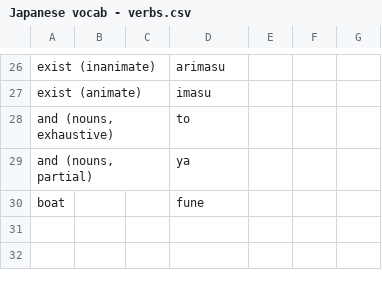
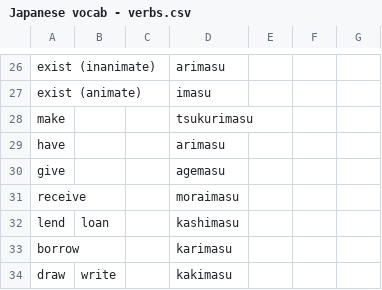
Before and after one commit to liamappelbe/liamappelbe.github.io, a CSV file: hiragana_crossword/words/Japanese vocab - verbs.csv, drawn as a sheet; only a part is shown, gaps mark what is left out.

```diff
--- a/hiragana_crossword/words/Japanese vocab - verbs.csv
+++ b/hiragana_crossword/words/Japanese vocab - verbs.csv
@@ -27,4 +27,8 @@ exist (inanimate),,,arimasu,,,
 exist (animate),,,imasu,,,
-"and (nouns, exhaustive)",,,to,,,
-"and (nouns, partial)",,,ya,,,
-boat,,,fune,,,
+make,,,tsukurimasu,,,
+have,,,arimasu,,,
+give,,,agemasu,,,
+receive,,,moraimasu,,,
+lend,loan,,kashimasu,,,
+borrow,,,karimasu,,,
+draw,write,,kakimasu,,,
```
Also changed, not shown: hiragana_crossword/words/Japanese vocab - na-adjectives.csv, 5 other files.
